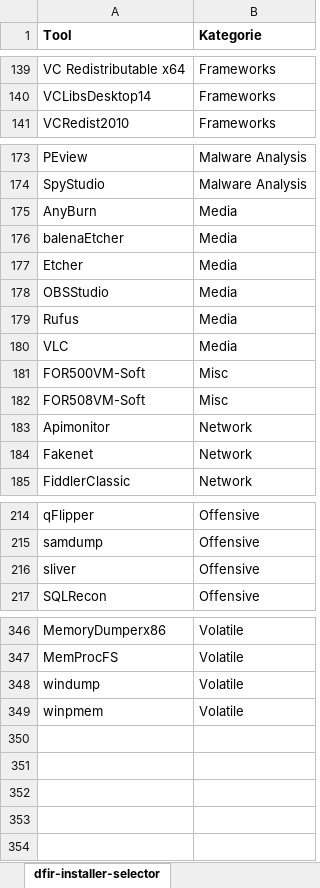
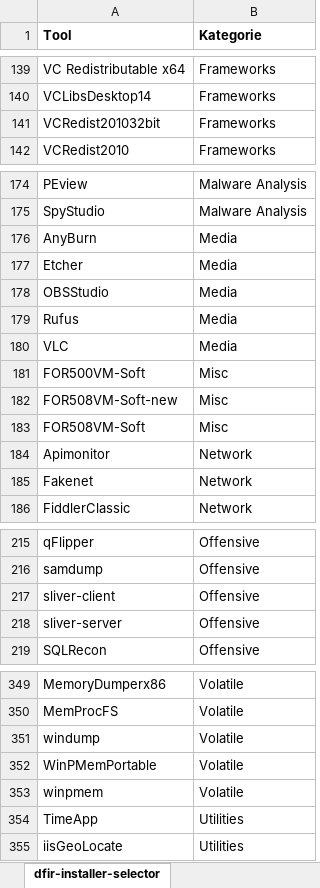
Before and after one commit to n0raitor/dfir-installer-selector, an Excel workbook: dfir-installer-selector.xlsx, sheet dfir-installer-selector, drawn as a sheet; only a part is shown, gaps mark what is left out; values as stored, in another font and other column widths than the file's, no borders; table styles not drawn; removed rows and columns are numbered as before the commit, all else as after; the diff covers the shown part only; the diff names each change by its address in the sheet, - before the commit and + after, or states it on an @@ line.

Commit message:
Update New Tools

```diff
--- a/dfir-installer-selector.xlsx (sheet dfir-installer-selector)
+++ b/dfir-installer-selector.xlsx (sheet dfir-installer-selector)
+row 141: VCRedist201032bit | Frameworks
-row 176: balenaEtcher | Media
+row 182: FOR508VM-Soft-new | Misc
-A217 (Tool): sliver
+A217 (Tool): sliver-client
+row 218: sliver-server | Offensive
+row 352: WinPMemPortable | Volatile
+row 354: TimeApp | Utilities
+row 355: iisGeoLocate | Utilities
```
Also changed, not shown: 1 added row and 3 edited cells elsewhere in this sheet, 4 other files.
